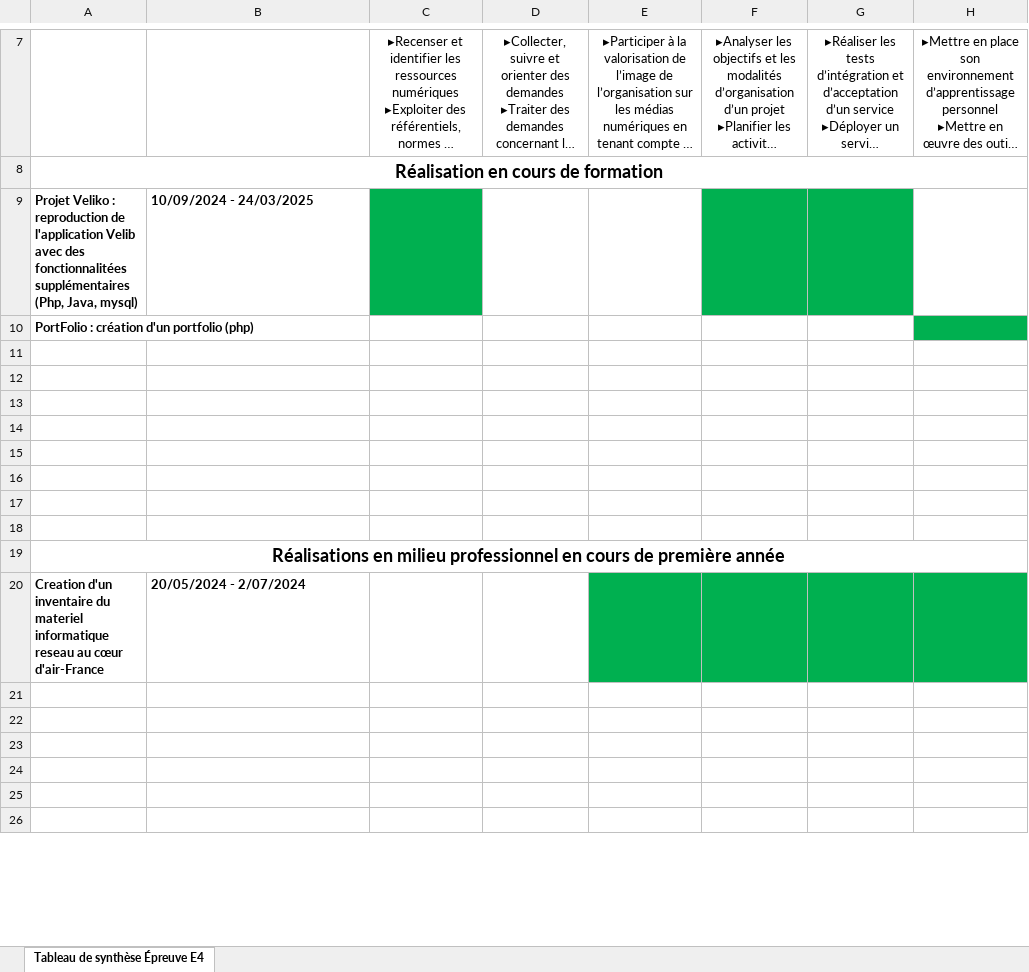
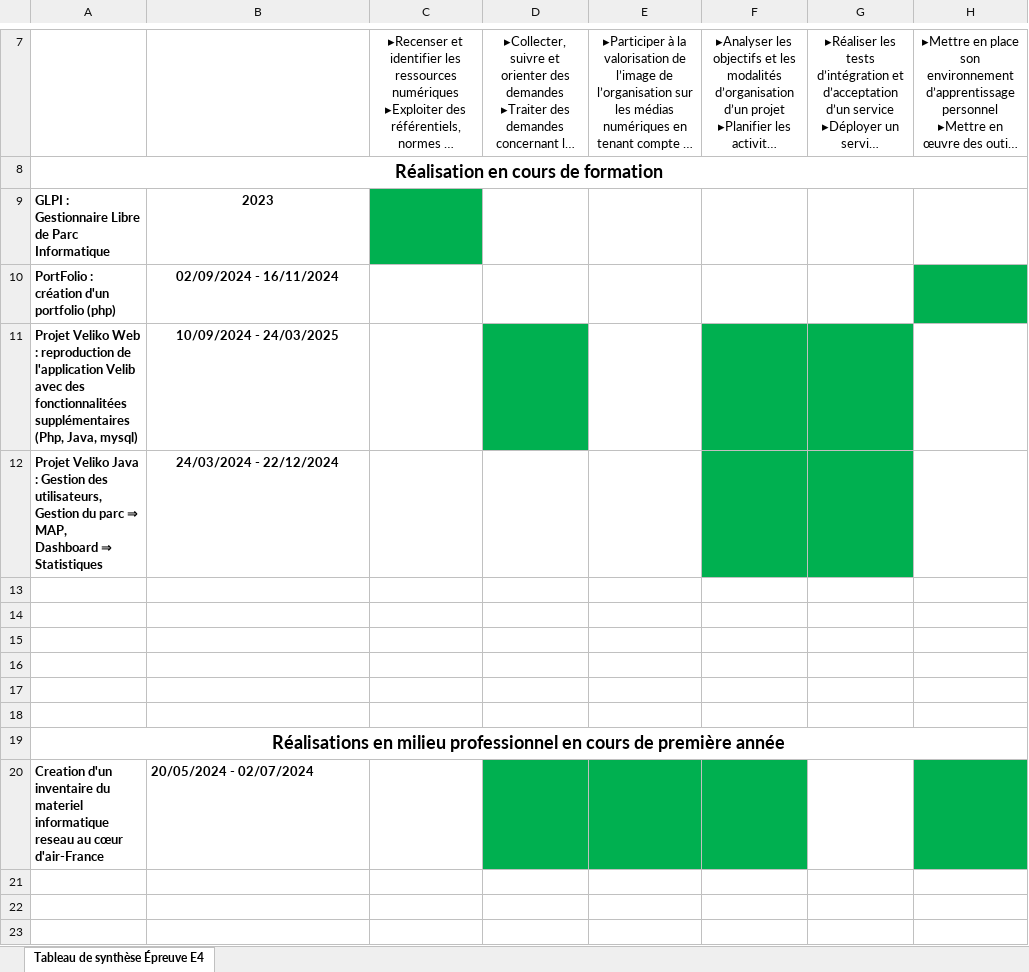
Before and after one commit to ThomasPaul01/PortFolio, an Excel workbook: docs/PAUL-Thomas-Synthèse-Epreuve-E5-2025.xlsx, sheet Tableau de synthèse Épreuve E4, drawn as a sheet; only a part is shown, gaps mark what is left out; the shorter side is filled out with more unchanged rows; long unchanged cells end in …; values as stored, in another font and other column widths than the file's, no borders; removed rows and columns are numbered as before the commit, all else as after; ↵ is a line break in a cell; the diff names each change by its address in the sheet, - before the commit and + after, or states it on an @@ line.

Commit message:
v2 portfolio with project

```diff
--- a/docs/PAUL-Thomas-Synthèse-Epreuve-E5-2025.xlsx (sheet Tableau de synthèse Épreuve E4)
+++ b/docs/PAUL-Thomas-Synthèse-Epreuve-E5-2025.xlsx (sheet Tableau de synthèse Épreuve E4)
+row 9: GLPI : Gestionnaire Libre de Parc Informatique | 2023
+row 10: PortFolio : création d'un portfolio (php) | 02/09/2024 - 16/11/2024
-A11: Projet Veliko : reproduction…
+A11: Projet Veliko Web : reproduction…
-B11 alignment: left
+B11 alignment: center
-C11 fill: #00B050
+C11 fill: none
-D11 fill: none
+D11 fill: #00B050
-row 10: PortFolio : création d'un portfolio (php)
-row 12: (empty)
+row 12: Projet Veliko Java : Gestion des utilisateurs, Gestion du parc ⇒ MAP, ↵ Dashboard ⇒ Statistiques | 24/03/2024 - 22/12/2024
-F12:G12 fill: none
+F12:G12 fill: #00B050
-row 12: (empty)
-B20: 20/05/2024 - 2/07/2024
+B20: 20/05/2024 - 02/07/2024
-D20 fill: none
+D20 fill: #00B050
-G20 fill: #00B050
+G20 fill: none
```
Also changed, not shown: 9 other files.
